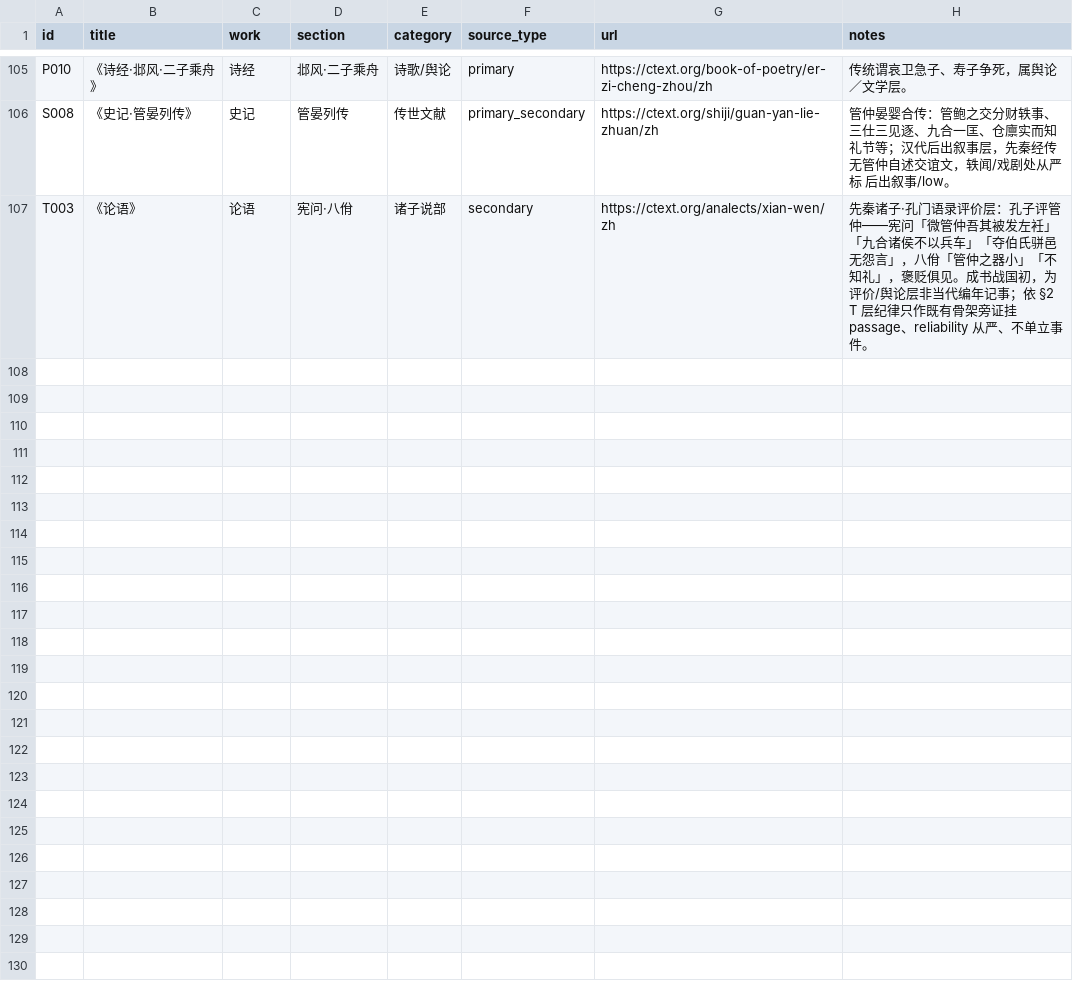
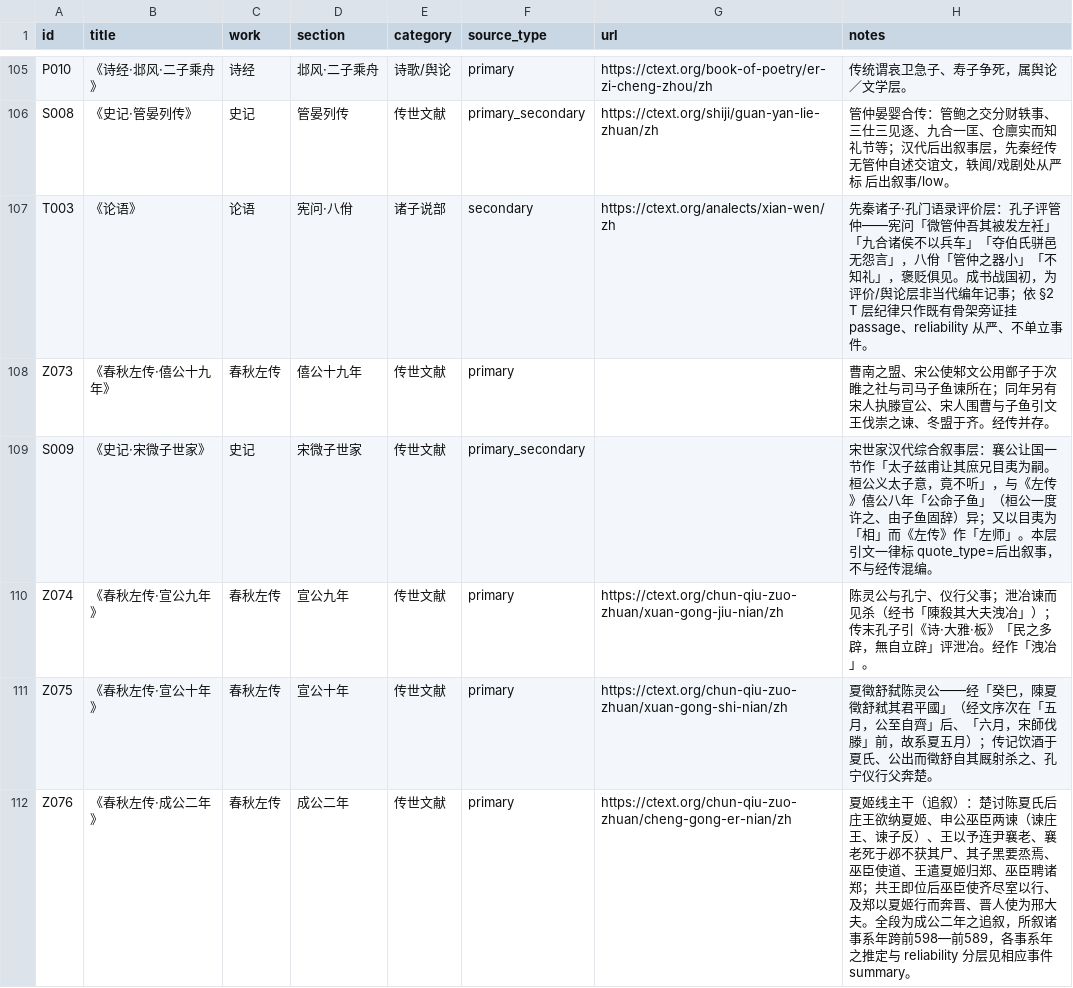
Before and after one commit to QuinnyXu/chunqiu, a CSV file: data/csv/sources.csv, drawn as a sheet; only a part is shown, gaps mark what is left out; the diff covers the shown part only; the diff names each change by its address in the sheet, - before the commit and + after, or states it on an @@ line.

```diff
--- a/data/csv/sources.csv
+++ b/data/csv/sources.csv
+row 108: Z073 | 《春秋左传·僖公十九年》 | 春秋左传 | 僖公十九年 | 传世文献 | primary |  | 曹南之盟、宋公使邾文公用鄫子于次睢之社与司马子鱼谏所在；同年另有宋人执滕宣公、宋人围曹与子鱼引文王伐崇之谏、冬盟于齐。经传并存。
+row 109: S009 | 《史记·宋微子世家》 | 史记 | 宋微子世家 | 传世文献 | primary_secondary |  | 宋世家汉代综合叙事层：襄公让国一节作「太子兹甫让其庶兄目夷为嗣。桓公义太子意，竟不听」，与《左传》僖公八年「公命子鱼」（桓公一度许之、由子鱼固辞）异；又以目夷为「相」而《左传》作「左师」。本层引文一律标 quote_type=后出叙事，不与经传混编。
+row 110: Z074 | 《春秋左传·宣公九年》 | 春秋左传 | 宣公九年 | 传世文献 | primary | https://ctext.org/chun-qiu-zuo-zhuan/xuan-gong-jiu-nian/zh | 陈灵公与孔宁、仪行父事；泄冶谏而见杀（经书「陳殺其大夫洩冶」）；传末孔子引《诗·大雅·板》「民之多辟，無自立辟」评泄冶。经作「洩冶」。
+row 111: Z075 | 《春秋左传·宣公十年》 | 春秋左传 | 宣公十年 | 传世文献 | primary | https://ctext.org/chun-qiu-zuo-zhuan/xuan-gong-shi-nian/zh | 夏徵舒弑陈灵公——经「癸巳，陳夏徵舒弒其君平國」（经文序次在「五月，公至自齊」后、「六月，宋師伐滕」前，故系夏五月）；传记饮酒于夏氏、公出而徵舒自其厩射杀之、孔宁仪行父奔楚。
+row 112: Z076 | 《春秋左传·成公二年》 | 春秋左传 | 成公二年 | 传世文献 | primary | https://ctext.org/chun-qiu-zuo-zhuan/cheng-gong-er-nian/zh | 夏姬线主干（追叙）：楚讨陈夏氏后庄王欲纳夏姬、申公巫臣两谏（谏庄王、谏子反）、王以予连尹襄老、襄老死于邲不获其尸、其子黑要烝焉、巫臣使道、王遣夏姬归郑、巫臣聘诸郑；共王即位后巫臣使齐尽室以行、及郑以夏姬行而奔晋、晋人使为邢大夫。全段为成公二年之追叙，所叙诸事系年跨前598—前589，各事系年之推定与 reliability 分层见相应事件 summary。
```
Also changed, not shown: 4 added rows elsewhere in this file, data/csv/event_people.csv, data/csv/places.csv, 12 other files.
